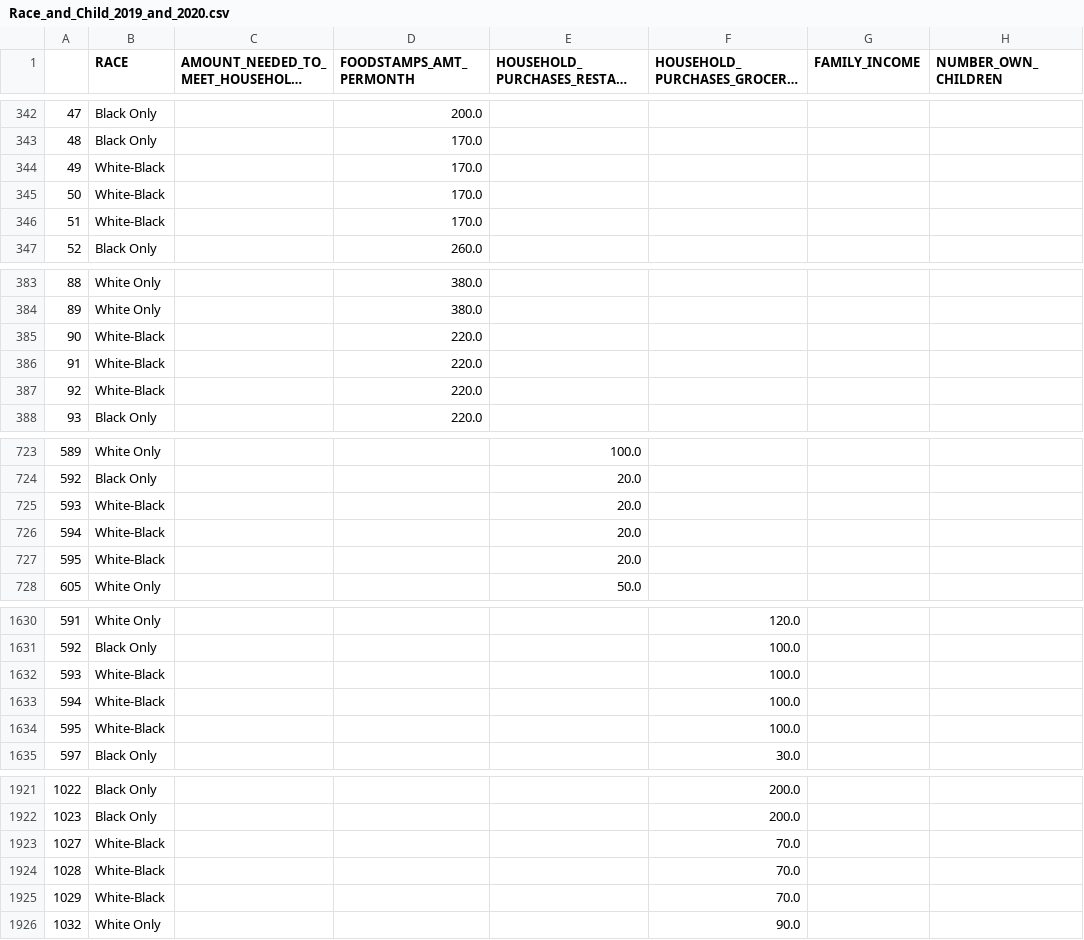
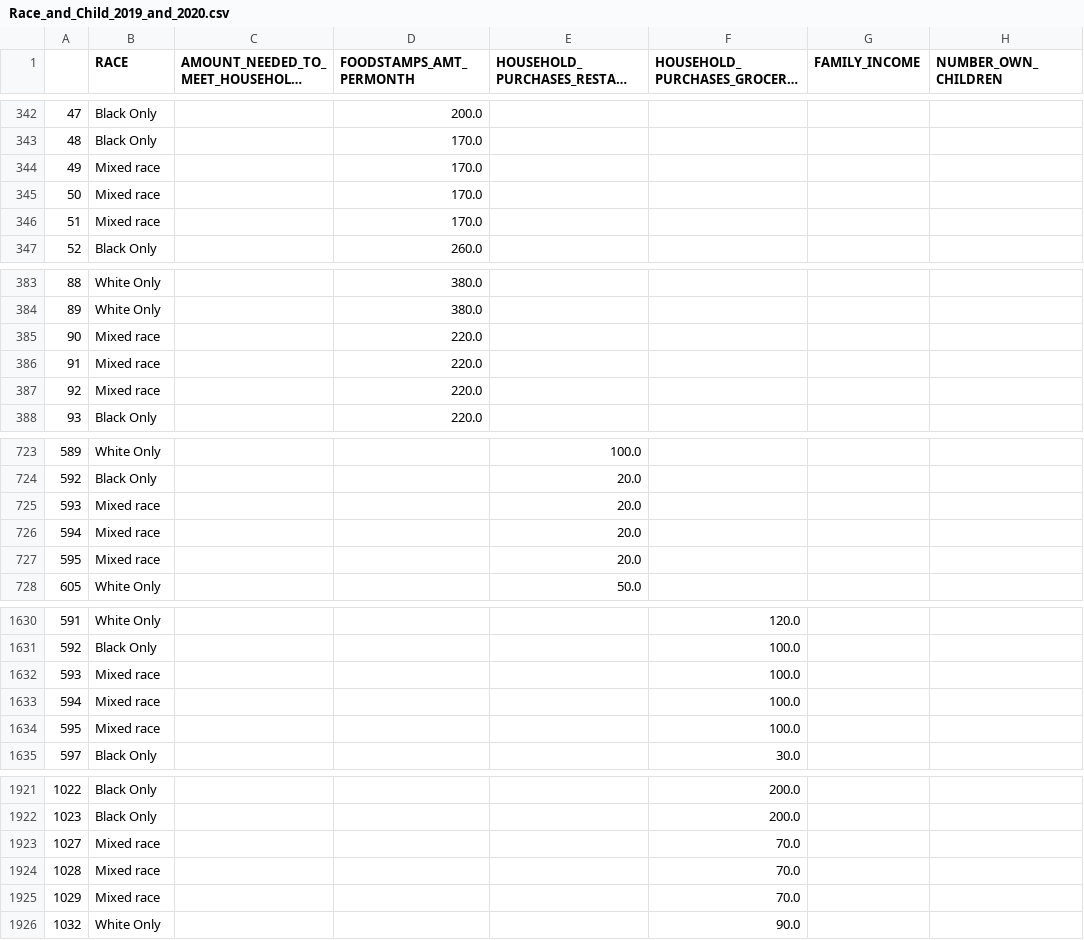
Before and after one commit to astronomilo/foodinsecurity, a CSV file: datasets/Mississipi/for_Tableau/Race_and_Child_2019_and_2020.csv, drawn as a sheet; only a part is shown, gaps mark what is left out; long unchanged cells end in …; the diff covers the shown part only; the diff names each change by its address in the sheet, - before the commit and + after, or states it on an @@ line.

Commit message:
fixed Mixed race

```diff
--- a/datasets/Mississipi/for_Tableau/Race_and_Child_2019_and_2020.csv
+++ b/datasets/Mississipi/for_Tableau/Race_and_Child_2019_and_2020.csv
-B344:B346 (RACE): White-Black
+B344:B346 (RACE): Mixed race
-B385:B387 (RACE): White-Black
+B385:B387 (RACE): Mixed race
-B725:B727 (RACE): White-Black
+B725:B727 (RACE): Mixed race
-B1632:B1634 (RACE): White-Black
+B1632:B1634 (RACE): Mixed race
-B1923:B1925 (RACE): White-Black
+B1923:B1925 (RACE): Mixed race
```
Also changed, not shown: 22 edited cells elsewhere in this file, 1 other file.
